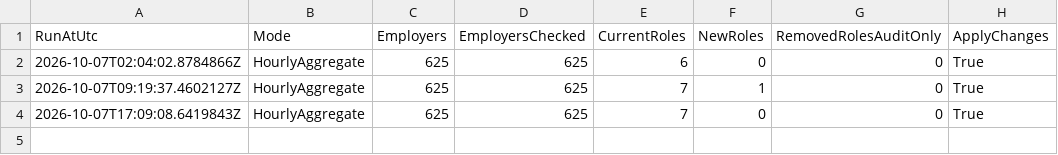
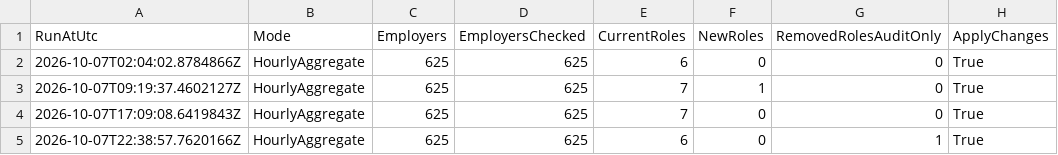
Before and after one commit to BranMaurJohn/career-pipeline-monitor, a CSV file: data/audit/2026-10-07.csv, drawn as a sheet; the diff names each change by its address in the sheet, - before the commit and + after, or states it on an @@ line.

```diff
--- a/data/audit/2026-10-07.csv
+++ b/data/audit/2026-10-07.csv
+row 5: 2026-10-07T22:38:57.7620166Z | HourlyAggregate | 625 | 625 | 6 | 0 | 1 | True
```
Also changed, not shown: 4 other files.
